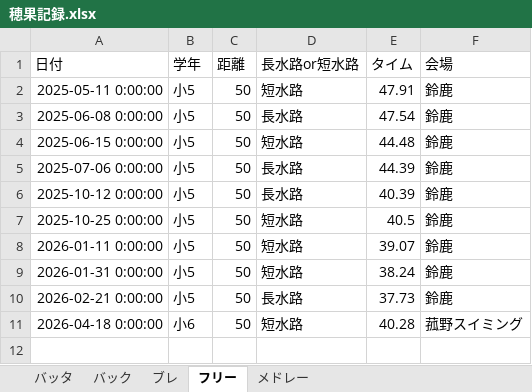
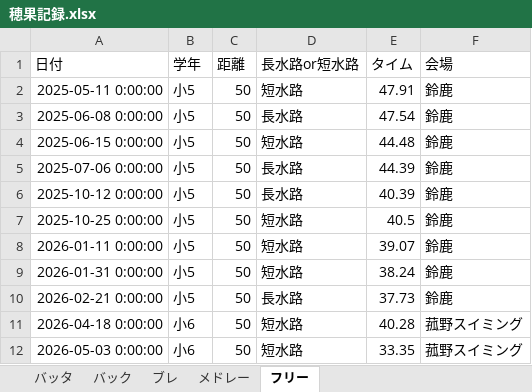
Before and after one commit to shimo2829/honoka-swim, an Excel workbook: 穂果記録.xlsx, sheet フリー, drawn as a sheet; values as stored, in another font and other column widths than the file's, no borders; the diff names each change by its address in the sheet, - before the commit and + after, or states it on an @@ line.

Commit message:
Add record: フリー 50m

```diff
--- a/穂果記録.xlsx (sheet フリー)
+++ b/穂果記録.xlsx (sheet フリー)
@@ sheet tab order changed: バッタ | バック | ブレ | メドレー | フリー @@
+row 12: 2026-05-03 0:00:00 | 小6 | 50 | 短水路 | 33.35 | 菰野スイミング
```
